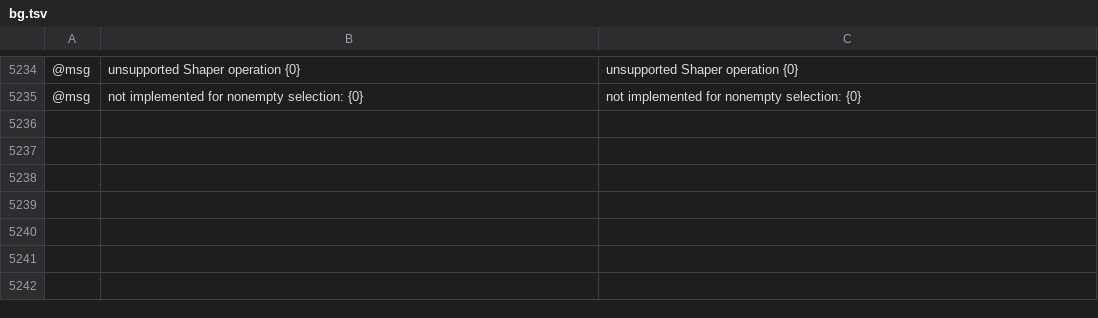
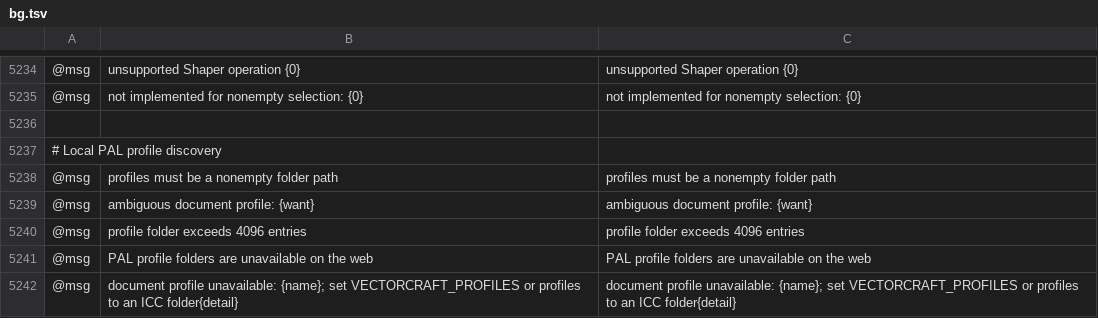
Before and after one commit to fastmikey99/vectorcraft, a TSV file: crates/ui-egui/src/i18n/bg.tsv, drawn as a sheet; only a part is shown, gaps mark what is left out; the diff names each change by its address in the sheet, - before the commit and + after, or states it on an @@ line.

```diff
--- a/crates/ui-egui/src/i18n/bg.tsv
+++ b/crates/ui-egui/src/i18n/bg.tsv
+row 5236: (empty)
+row 5237: # Local PAL profile discovery
+row 5238: @msg | profiles must be a nonempty folder path | profiles must be a nonempty folder path
+row 5239: @msg | ambiguous document profile: {want} | ambiguous document profile: {want}
+row 5240: @msg | profile folder exceeds 4096 entries | profile folder exceeds 4096 entries
+row 5241: @msg | PAL profile folders are unavailable on the web | PAL profile folders are unavailable on the web
+row 5242: @msg | document profile unavailable: {name}; set VECTORCRAFT_PROFILES or profiles to an ICC folder{detail} | document profile unavailable: {name}; set VECTORCRAFT_PROFILES or profiles to an ICC folder{detail}
```
Also changed, not shown: crates/ui-egui/src/i18n/cs.tsv, crates/ui-egui/src/i18n/da.tsv, 27 other files.
